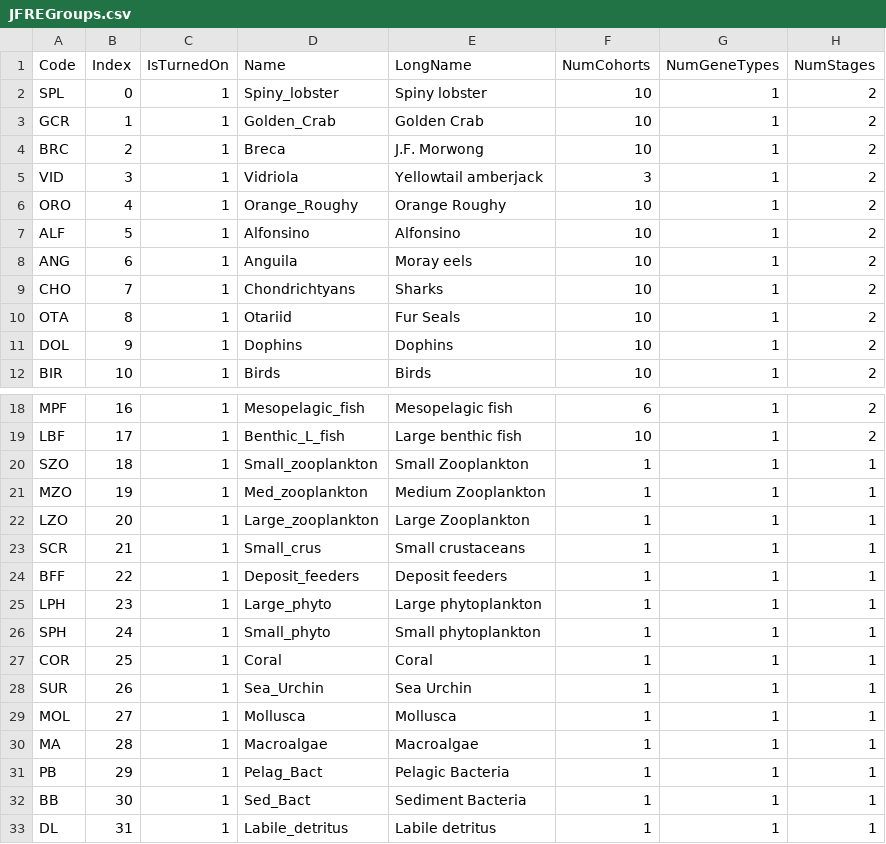
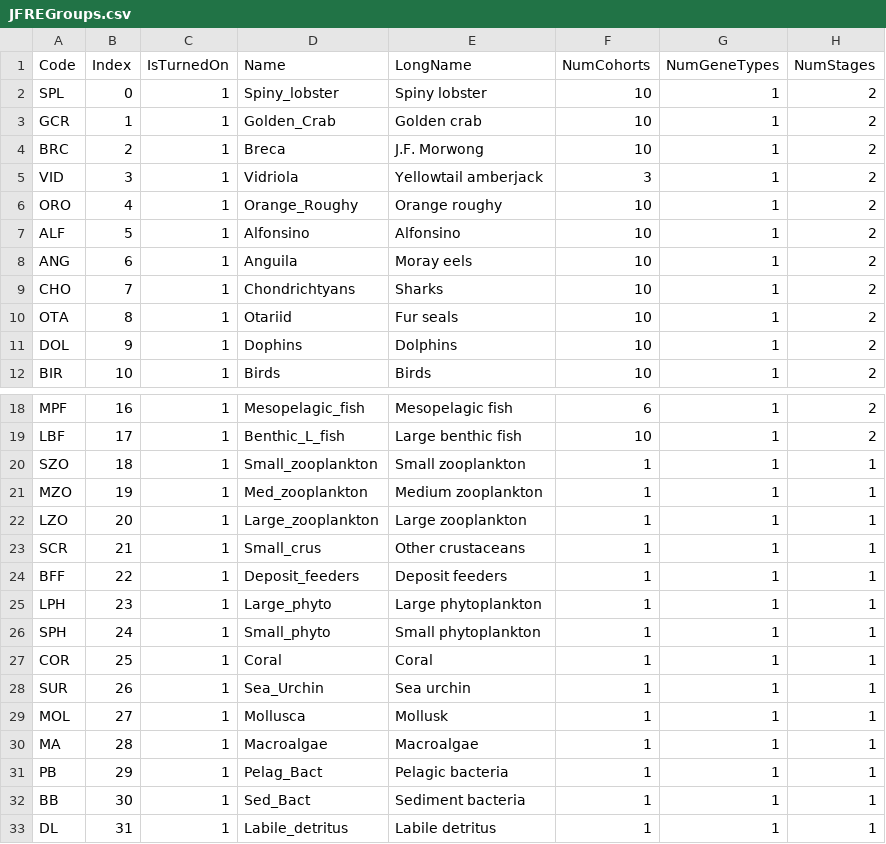
Before and after one commit to jporobicg/Atlantis_JFRE_Model, a CSV file: JFREGroups.csv, drawn as a sheet; only a part is shown, gaps mark what is left out; the diff names each change by its address in the sheet, - before the commit and + after, or states it on an @@ line.

```diff
--- a/JFREGroups.csv
+++ b/JFREGroups.csv
-E3 (LongName): Golden Crab
+E3 (LongName): Golden crab
-E6 (LongName): Orange Roughy
+E6 (LongName): Orange roughy
-E10 (LongName): Fur Seals
+E10 (LongName): Fur seals
-E11 (LongName): Dophins
+E11 (LongName): Dolphins
-E20 (LongName): Small Zooplankton
+E20 (LongName): Small zooplankton
-E21 (LongName): Medium Zooplankton
+E21 (LongName): Medium zooplankton
-E22 (LongName): Large Zooplankton
+E22 (LongName): Large zooplankton
-E23 (LongName): Small crustaceans
+E23 (LongName): Other crustaceans
-E28 (LongName): Sea Urchin
+E28 (LongName): Sea urchin
-E29 (LongName): Mollusca
+E29 (LongName): Mollusk
-E31 (LongName): Pelagic Bacteria
+E31 (LongName): Pelagic bacteria
-E32 (LongName): Sediment Bacteria
+E32 (LongName): Sediment bacteria
```
Also changed, not shown: 3 other files.
